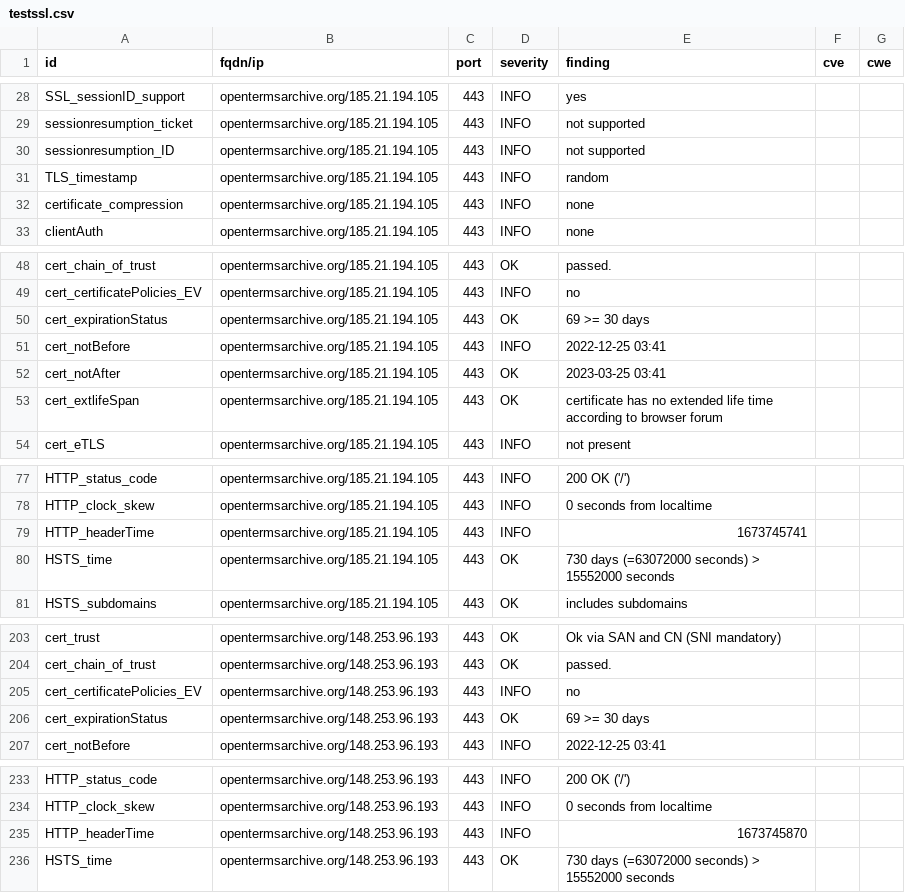
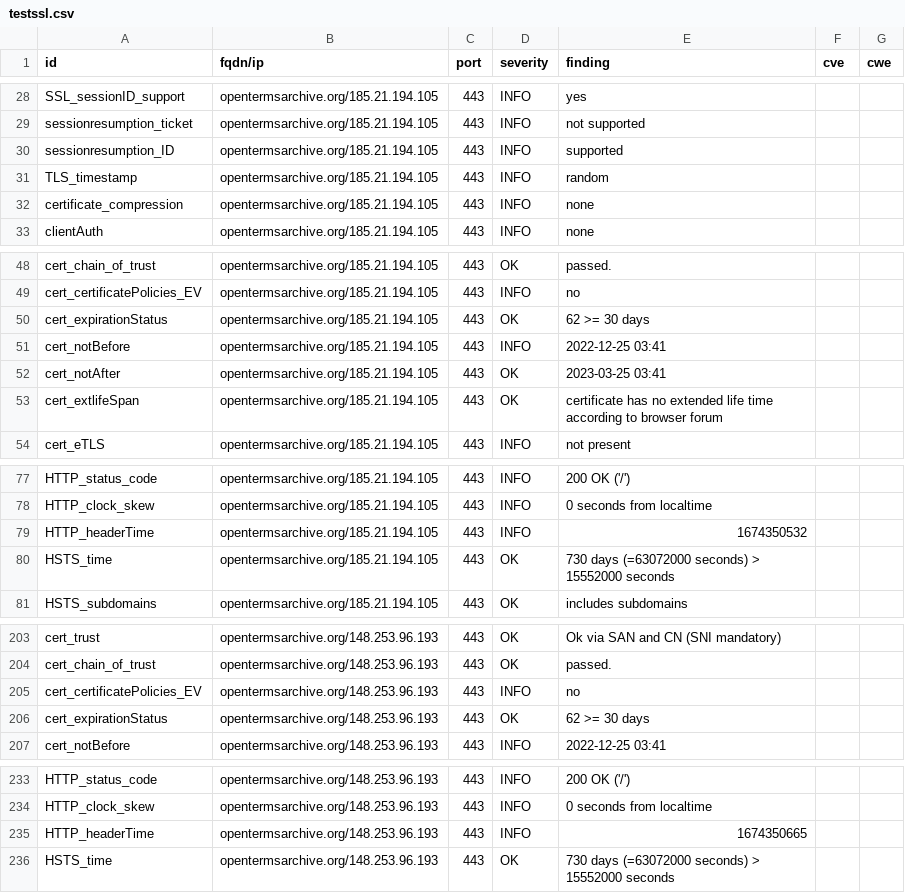
Before and after one commit to OpenTermsArchive/dashlord, a CSV file: results/aHR0cHM6Ly9vcGVudGVybXNhcmNoaXZlLm9yZy9mcg==/testssl.csv, drawn as a sheet; only a part is shown, gaps mark what is left out.

```diff
--- a/results/aHR0cHM6Ly9vcGVudGVybXNhcmNoaXZlLm9yZy9mcg==/testssl.csv
+++ b/results/aHR0cHM6Ly9vcGVudGVybXNhcmNoaXZlLm9yZy9mcg==/testssl.csv
@@ -29,3 +29,3 @@
 "sessionresumption_ticket","opentermsarchive.org/185.21.194.105","443","INFO","not supported","",""
-"sessionresumption_ID","opentermsarchive.org/185.21.194.105","443","INFO","not supported","",""
+"sessionresumption_ID","opentermsarchive.org/185.21.194.105","443","INFO","supported","",""
 "TLS_timestamp","opentermsarchive.org/185.21.194.105","443","INFO","random","",""
@@ -49,3 +49,3 @@
 "cert_certificatePolicies_EV","opentermsarchive.org/185.21.194.105","443","INFO","no","",""
-"cert_expirationStatus","opentermsarchive.org/185.21.194.105","443","OK","69 >= 30 days","",""
+"cert_expirationStatus","opentermsarchive.org/185.21.194.105","443","OK","62 >= 30 days","",""
 "cert_notBefore","opentermsarchive.org/185.21.194.105","443","INFO","2022-12-25 03:41","",""
@@ -78,3 +78,3 @@
 "HTTP_clock_skew","opentermsarchive.org/185.21.194.105","443","INFO","0 seconds from localtime","",""
-"HTTP_headerTime","opentermsarchive.org/185.21.194.105","443","INFO","1673745741","",""
+"HTTP_headerTime","opentermsarchive.org/185.21.194.105","443","INFO","1674350532","",""
 "HSTS_time","opentermsarchive.org/185.21.194.105","443","OK","730 days (=63072000 seconds) > 15552000 seconds","",""
@@ -205,3 +205,3 @@
 "cert_certificatePolicies_EV","opentermsarchive.org/148.253.96.193","443","INFO","no","",""
-"cert_expirationStatus","opentermsarchive.org/148.253.96.193","443","OK","69 >= 30 days","",""
+"cert_expirationStatus","opentermsarchive.org/148.253.96.193","443","OK","62 >= 30 days","",""
 "cert_notBefore","opentermsarchive.org/148.253.96.193","443","INFO","2022-12-25 03:41","",""
@@ -234,3 +234,3 @@
 "HTTP_clock_skew","opentermsarchive.org/148.253.96.193","443","INFO","0 seconds from localtime","",""
-"HTTP_headerTime","opentermsarchive.org/148.253.96.193","443","INFO","1673745870","",""
+"HTTP_headerTime","opentermsarchive.org/148.253.96.193","443","INFO","1674350665","",""
 "HSTS_time","opentermsarchive.org/148.253.96.193","443","OK","730 days (=63072000 seconds) > 15552000 seconds","",""
```
Also changed, not shown: 14 other files.
